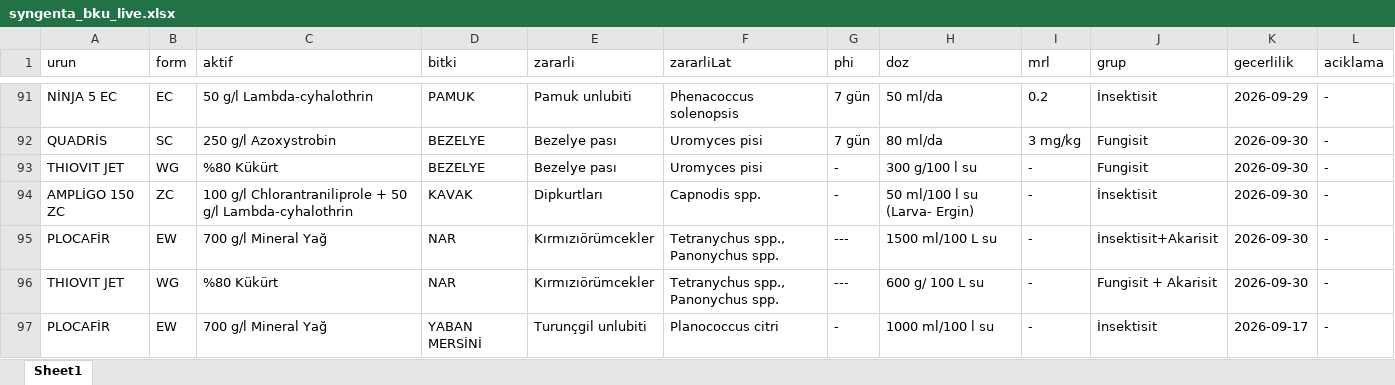
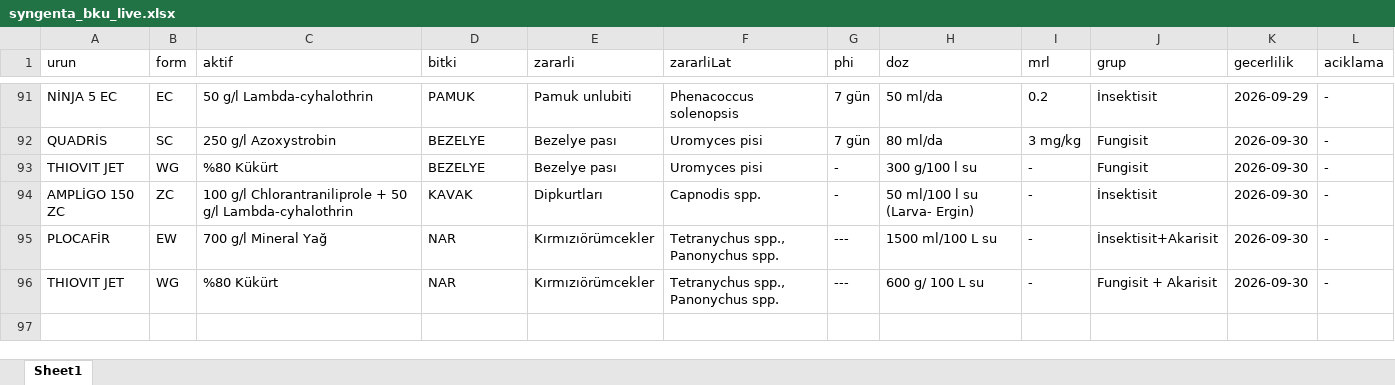
Before and after one commit to koselerkubra-bot/gecicitavsiye, an Excel workbook: syngenta_bku_live.xlsx, sheet Sheet1, drawn as a sheet; only a part is shown, gaps mark what is left out; values as stored, in another font and other column widths than the file's, no borders; the diff names each change by its address in the sheet, - before the commit and + after, or states it on an @@ line.

```diff
--- a/syngenta_bku_live.xlsx (sheet Sheet1)
+++ b/syngenta_bku_live.xlsx (sheet Sheet1)
-row 97: PLOCAFİR | EW | 700 g/l Mineral Yağ | YABAN MERSİNİ | Turunçgil unlubiti | Planococcus citri | - | 1000 ml/100 l su | - | İnsektisit | 2026-09-17 | -
```
Also changed, not shown: 2 other files.
